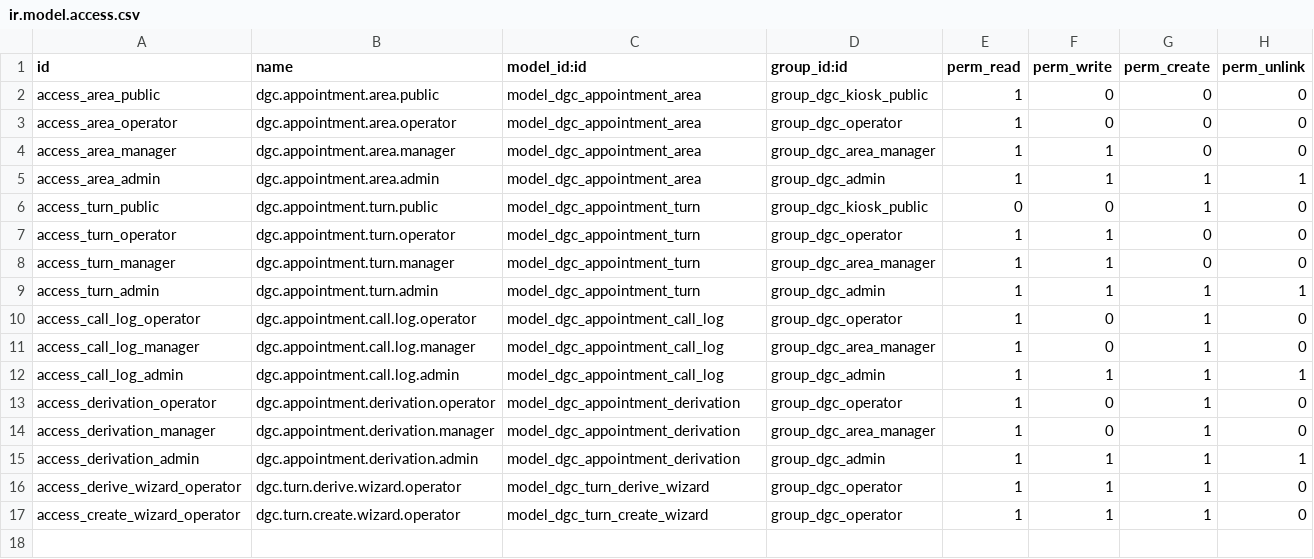
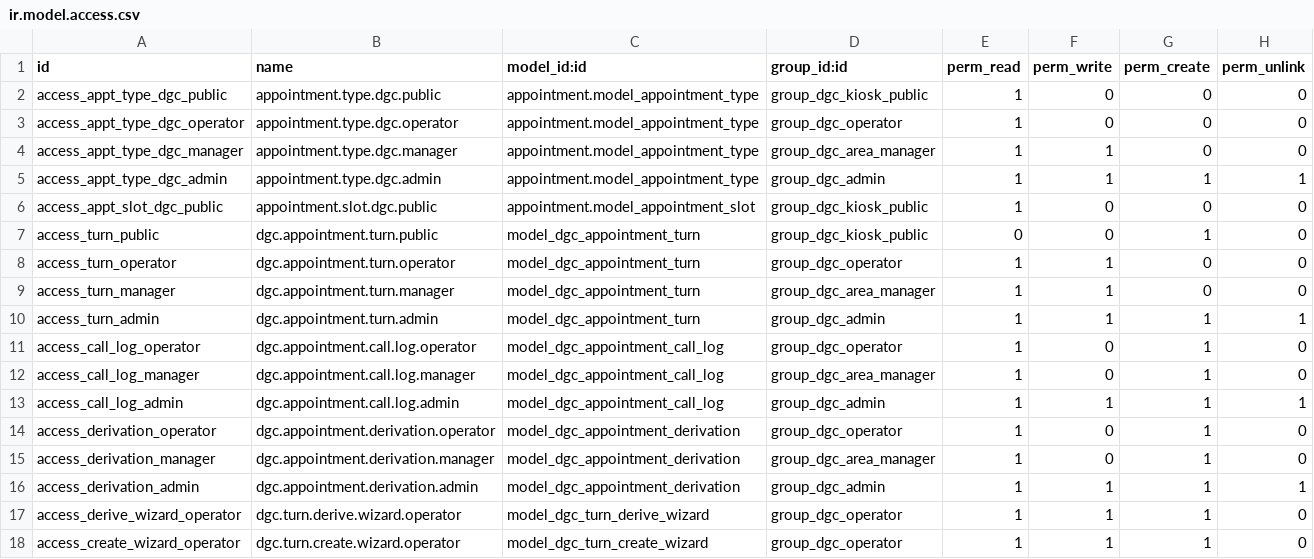
Before and after one commit to relexsrl/dgc_appointment_kiosk, a CSV file: security/ir.model.access.csv, drawn as a sheet.

```diff
--- a/security/ir.model.access.csv
+++ b/security/ir.model.access.csv
@@ -1,6 +1,7 @@
 id,name,model_id:id,group_id:id,perm_read,perm_write,perm_create,perm_unlink
-access_area_public,dgc.appointment.area.public,model_dgc_appointment_area,group_dgc_kiosk_public,1,0,0,0
-access_area_operator,dgc.appointment.area.operator,model_dgc_appointment_area,group_dgc_operator,1,0,0,0
-access_area_manager,dgc.appointment.area.manager,model_dgc_appointment_area,group_dgc_area_manager,1,1,0,0
-access_area_admin,dgc.appointment.area.admin,model_dgc_appointment_area,group_dgc_admin,1,1,1,1
+access_appt_type_dgc_public,appointment.type.dgc.public,appointment.model_appointment_type,group_dgc_kiosk_public,1,0,0,0
+access_appt_type_dgc_operator,appointment.type.dgc.operator,appointment.model_appointment_type,group_dgc_operator,1,0,0,0
+access_appt_type_dgc_manager,appointment.type.dgc.manager,appointment.model_appointment_type,group_dgc_area_manager,1,1,0,0
+access_appt_type_dgc_admin,appointment.type.dgc.admin,appointment.model_appointment_type,group_dgc_admin,1,1,1,1
+access_appt_slot_dgc_public,appointment.slot.dgc.public,appointment.model_appointment_slot,group_dgc_kiosk_public,1,0,0,0
 access_turn_public,dgc.appointment.turn.public,model_dgc_appointment_turn,group_dgc_kiosk_public,0,0,1,0
```
Also changed, not shown: 25 other files.
